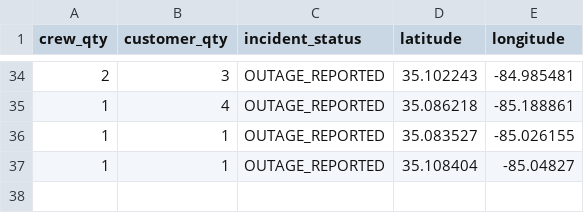
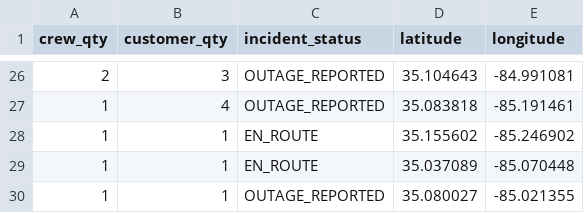
Before and after one commit to officeofperformancemanagement/public-epb-data, a CSV file: outages.csv, drawn as a sheet; only a part is shown, gaps mark what is left out; the diff covers the shown part only.

```diff
--- a/outages.csv
+++ b/outages.csv
@@ -34,4 +26,5 @@ crew_qty,customer_qty,incident_status,latitude,longitude
-2,3,OUTAGE_REPORTED,35.102243,-84.985481
-1,4,OUTAGE_REPORTED,35.086218,-85.188861
-1,1,OUTAGE_REPORTED,35.083527,-85.026155
-1,1,OUTAGE_REPORTED,35.108404,-85.04827
+2,3,OUTAGE_REPORTED,35.104643,-84.991081
+1,4,OUTAGE_REPORTED,35.083818,-85.191461
+1,1,EN_ROUTE,35.155602,-85.246902
+1,1,EN_ROUTE,35.037089,-85.070448
+1,1,OUTAGE_REPORTED,35.080027,-85.021355
```
Also changed, not shown: 6 added rows, 14 removed rows and 43 edited cells elsewhere in this file, restores.csv, 2 other files.
